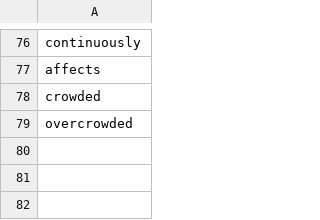
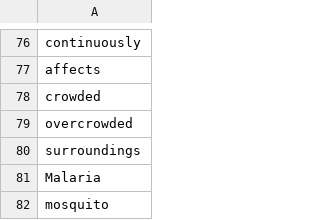
Before and after one commit to bmanishreddy/EnglishSpellings, a CSV file: SpellingSheets/WrongSpelling.csv, drawn as a sheet; only a part is shown, gaps mark what is left out; the diff names each change by its address in the sheet, - before the commit and + after, or states it on an @@ line.

Commit message:
Update WrongSpelling.csv

```diff
--- a/SpellingSheets/WrongSpelling.csv
+++ b/SpellingSheets/WrongSpelling.csv
+row 80: surroundings
+row 81: Malaria
+row 82: mosquito
```
